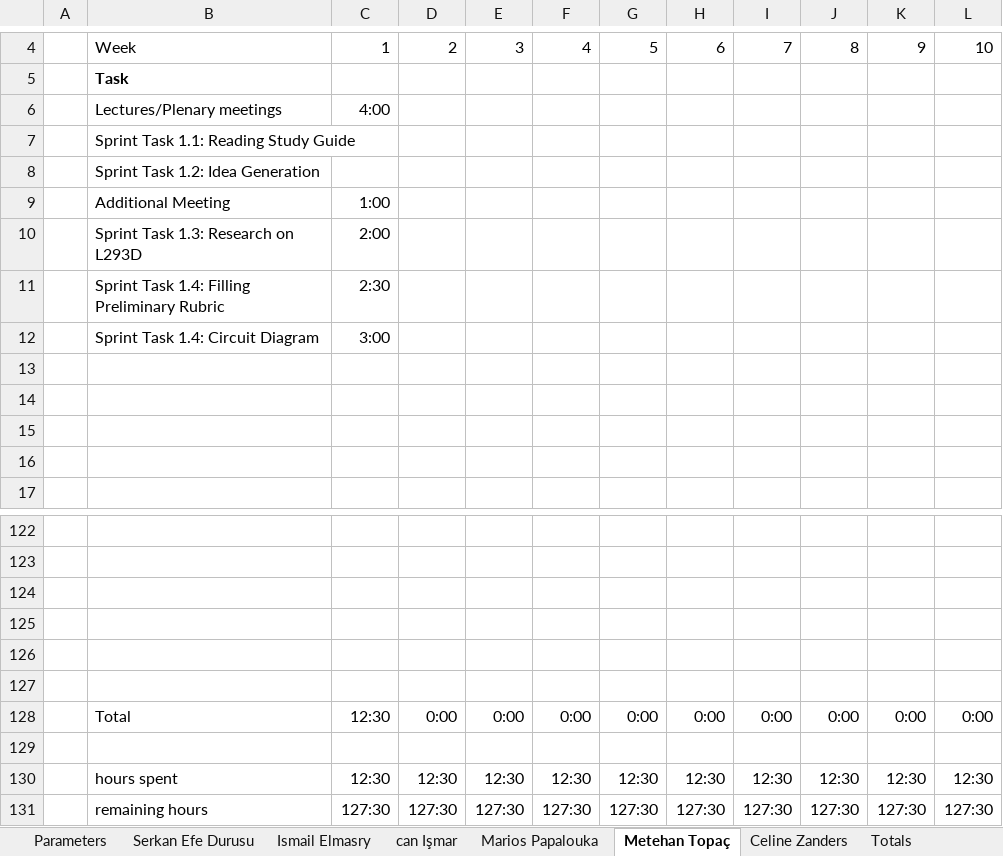
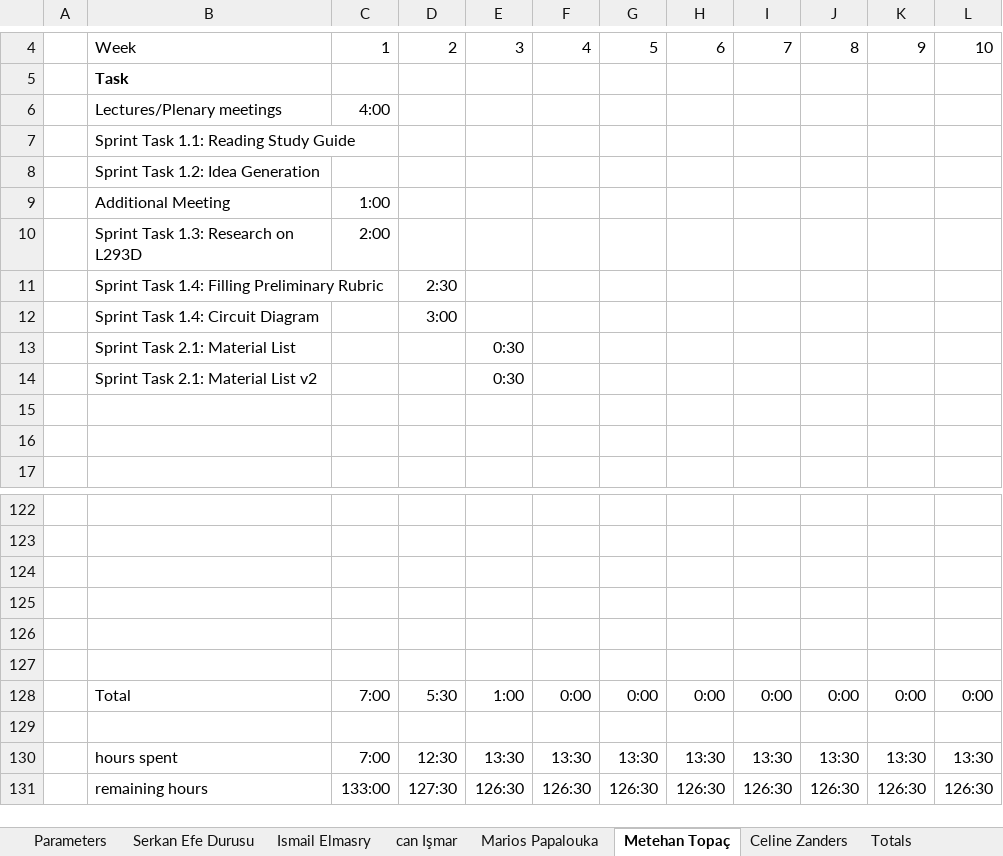
Before and after one commit to ismailelmasry/Embedded_system_group25, an Excel workbook: Sprint2/week3/Group25 DBL Scrum Timesheets.xlsx, sheet Metehan Topaç, drawn as a sheet; only a part is shown, gaps mark what is left out; values as stored, in another font and other column widths than the file's, no borders; conditional formats not drawn; removed rows and columns are numbered as before the commit, all else as after; the diff names each change by its address in the sheet, - before the commit and + after, or states it on an @@ line.

Commit message:
timetable update v2

```diff
--- a/Sprint2/week3/Group25 DBL Scrum Timesheets.xlsx (sheet Metehan Topaç)
+++ b/Sprint2/week3/Group25 DBL Scrum Timesheets.xlsx (sheet Metehan Topaç)
-row 11:  | Sprint Task 1.4: Filling Preliminary Rubric | 2:30
-row 12:  | Sprint Task 1.4: Circuit Diagram | 3:00
-row 11: (empty)
+row 11:  | Sprint Task 1.4: Filling Preliminary Rubric |  | 2:30
-row 12: (empty)
+row 12:  | Sprint Task 1.4: Circuit Diagram |  | 3:00
+row 13:  | Sprint Task 2.1: Material List |  |  | 0:30
+row 14:  | Sprint Task 2.1: Material List v2 |  |  | 0:30
-C128: 12:30
+C128: 7:00
-D128: 0:00
+D128: 5:30
-E128: 0:00
+E128: 1:00
-C130: 12:30
+C130: 7:00
-E130: 12:30
+E130: 13:30
-F130: 12:30
+F130: 13:30
-G130: 12:30
+G130: 13:30
-H130: 12:30
+H130: 13:30
-I130: 12:30
+I130: 13:30
-J130: 12:30
+J130: 13:30
-K130: 12:30
+K130: 13:30
-L130: 12:30
+L130: 13:30
-C131: 127:30
+C131: 133:00
-E131: 127:30
+E131: 126:30
-F131: 127:30
+F131: 126:30
-G131: 127:30
+G131: 126:30
-H131: 127:30
+H131: 126:30
-I131: 127:30
+I131: 126:30
-J131: 127:30
+J131: 126:30
-K131: 127:30
+K131: 126:30
-L131: 127:30
+L131: 126:30
```
Also changed, not shown: sheet Totals, formulas that keep their value, charts or pictures.
